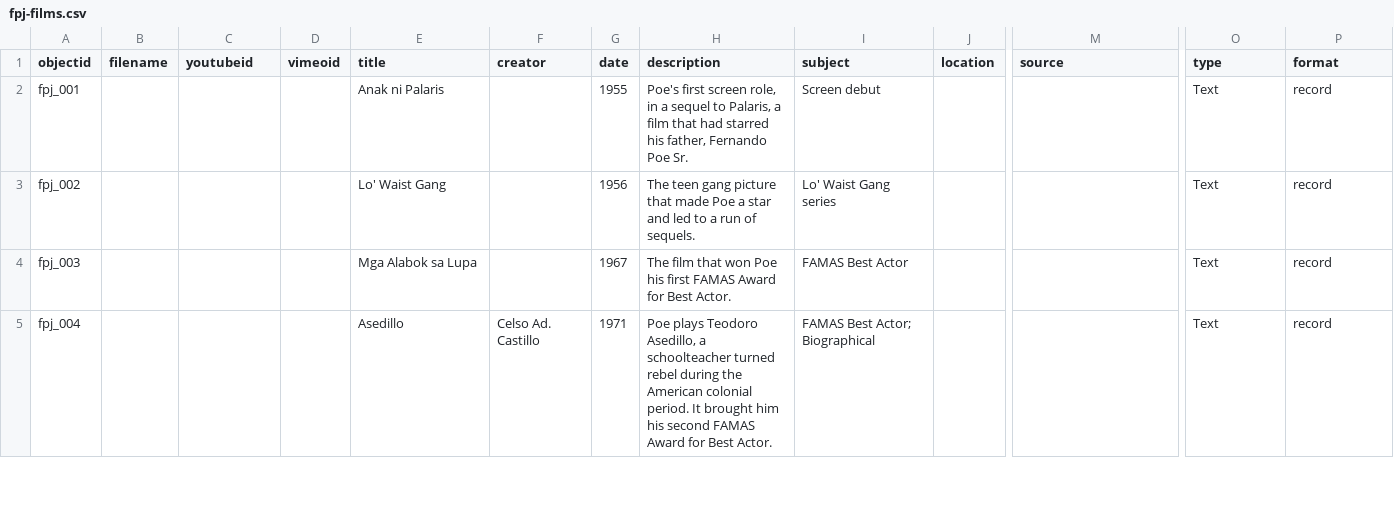
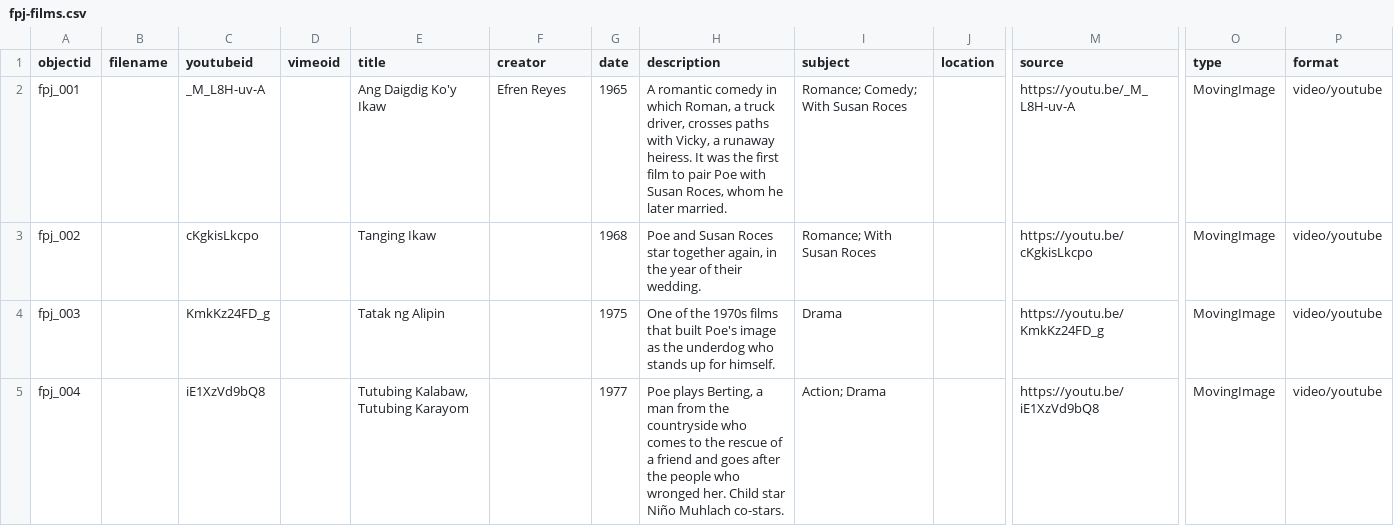
Before and after one commit to 24-00237/FPJ, a CSV file: _data/fpj-films.csv, drawn as a sheet; only a part is shown, gaps mark what is left out; the diff covers the shown part only; the diff names each change by its address in the sheet, - before the commit and + after, or states it on an @@ line.

Commit message:
Replace starter films with the 16 titles from the group list, with YouTube embeds
Each film now carries its YouTube ID, so the item page plays the film and
the home, browse and timeline pages show video thumbnails.

```diff
--- a/_data/fpj-films.csv
+++ b/_data/fpj-films.csv
-C2 (youtubeid): (empty)
+C2 (youtubeid): _M_L8H-uv-A
-E2 (title): Anak ni Palaris
+E2 (title): Ang Daigdig Ko'y Ikaw
-F2 (creator): (empty)
+F2 (creator): Efren Reyes
-G2 (date): 1955
+G2 (date): 1965
-H2 (description): Poe's first screen role, in a sequel to Palaris, a film that had starred his father, Fernando Poe Sr.
+H2 (description): A romantic comedy in which Roman, a truck driver, crosses paths with Vicky, a runaway heiress. It was the first film to pair Poe with Susan Roces, whom he later married.
-I2 (subject): Screen debut
+I2 (subject): Romance; Comedy; With Susan Roces
-M2 (source): (empty)
+M2 (source): https://youtu.be/_M_L8H-uv-A
-O2:O5 (type): Text
+O2:O5 (type): MovingImage
-P2:P5 (format): record
+P2:P5 (format): video/youtube
-C3 (youtubeid): (empty)
+C3 (youtubeid): cKgkisLkcpo
-E3 (title): Lo' Waist Gang
+E3 (title): Tanging Ikaw
-G3 (date): 1956
+G3 (date): 1968
-H3 (description): The teen gang picture that made Poe a star and led to a run of sequels.
+H3 (description): Poe and Susan Roces star together again, in the year of their wedding.
-I3 (subject): Lo' Waist Gang series
+I3 (subject): Romance; With Susan Roces
-M3 (source): (empty)
+M3 (source): https://youtu.be/cKgkisLkcpo
-C4 (youtubeid): (empty)
+C4 (youtubeid): KmkKz24FD_g
-E4 (title): Mga Alabok sa Lupa
+E4 (title): Tatak ng Alipin
-G4 (date): 1967
+G4 (date): 1975
-H4 (description): The film that won Poe his first FAMAS Award for Best Actor.
+H4 (description): One of the 1970s films that built Poe's image as the underdog who stands up for himself.
-I4 (subject): FAMAS Best Actor
+I4 (subject): Drama
-M4 (source): (empty)
+M4 (source): https://youtu.be/KmkKz24FD_g
-C5 (youtubeid): (empty)
+C5 (youtubeid): iE1XzVd9bQ8
-E5 (title): Asedillo
+E5 (title): Tutubing Kalabaw, Tutubing Karayom
-F5 (creator): Celso Ad. Castillo
+F5 (creator): (empty)
-G5 (date): 1971
+G5 (date): 1977
-H5 (description): Poe plays Teodoro Asedillo, a schoolteacher turned rebel during the American colonial period. It brought him his second FAMAS Award for Best Actor.
+H5 (description): Poe plays Berting, a man from the countryside who comes to the rescue of a friend and goes after the people who wronged her. Child star Niño Muhlach co-stars.
-I5 (subject): FAMAS Best Actor; Biographical
+I5 (subject): Action; Drama
-M5 (source): (empty)
+M5 (source): https://youtu.be/iE1XzVd9bQ8
```
Also changed, not shown: 4 added rows and 69 edited cells elsewhere in this file, 7 other files.
